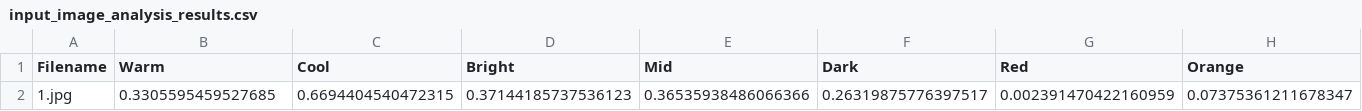
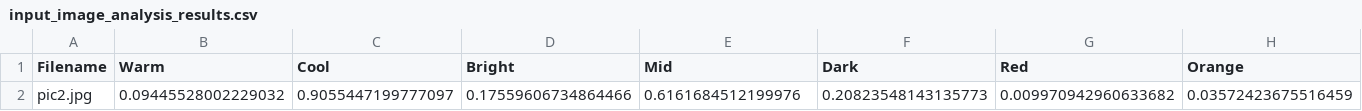
Before and after one commit to Devlhgit/MetaWave, a CSV file: model/input_image_analysis_results.csv, drawn as a sheet; only a part is shown; removed rows and columns are numbered as before the commit, all else as after; rows hold the shown columns only; the diff names each change by its address in the sheet, - before the commit and + after, or states it on an @@ line.

```diff
--- a/model/input_image_analysis_results.csv
+++ b/model/input_image_analysis_results.csv
-row 2: 1.jpg | 0.3305595459527685 | 0.6694404540472315 | 0.37144185737536123 | 0.36535938486066366 | 0.26319875776397517 | 0.002391470422160959 | 0.07375361211678347
+row 2: pic2.jpg | 0.09445528002229032 | 0.9055447199777097 | 0.17559606734864466 | 0.6161684512199976 | 0.20823548143135773 | 0.009970942960633682 | 0.03572423675516459
```
Also changed, not shown: 7 other files.
